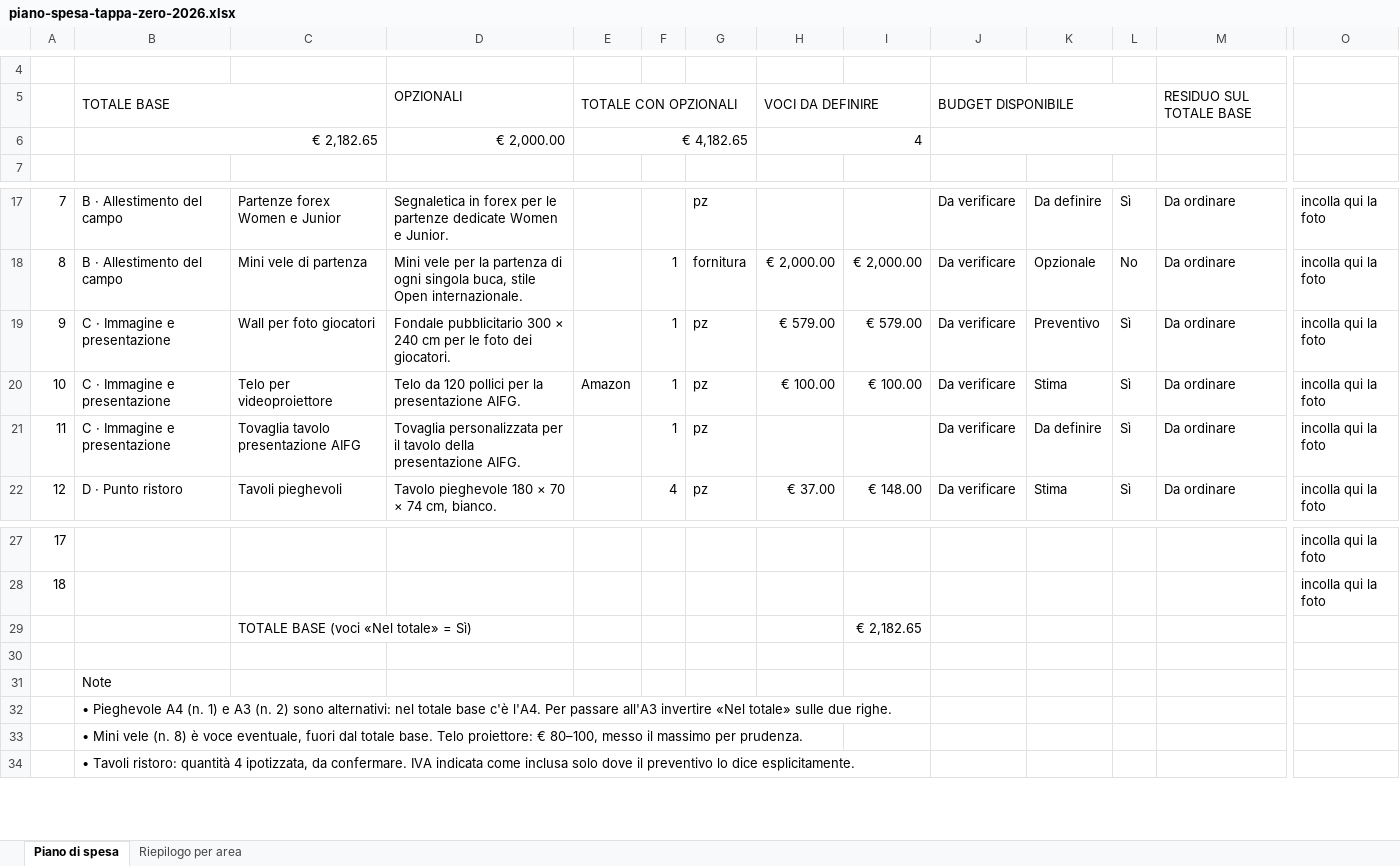
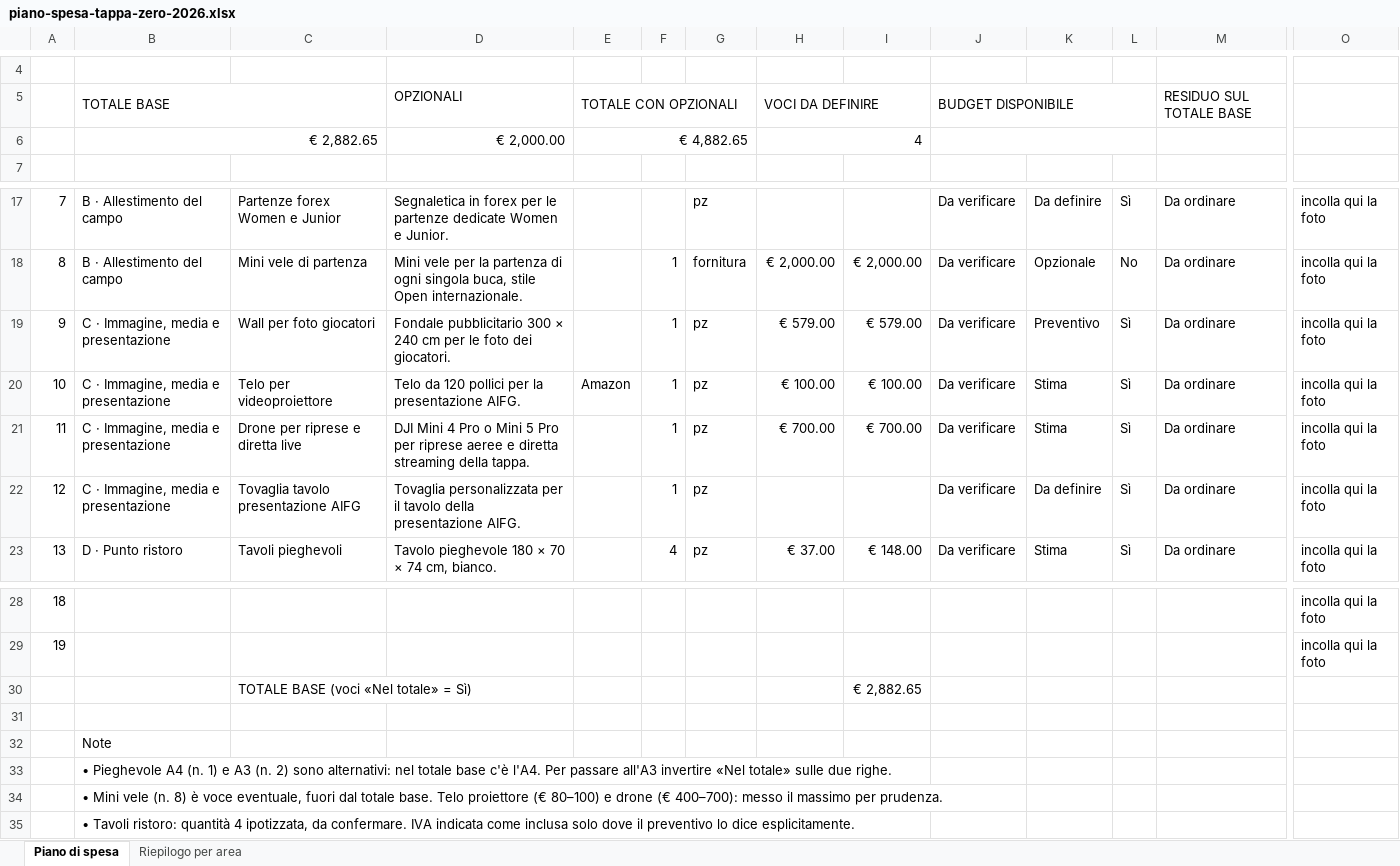
Before and after one commit to delphi131/nazionale-italiana-footgolf, an Excel workbook: piano-spesa-tappa-zero-2026/dist/piano-spesa-tappa-zero-2026.xlsx, sheet Piano di spesa, drawn as a sheet; only a part is shown, gaps mark what is left out; values as stored, in another font and other column widths than the file's, no cell formats; charts and pictures and conditional formats not drawn; addresses are those after the commit; rows hold the shown columns only; the diff names each change by its address in the sheet, - before the commit and + after, or states it on an @@ line.

```diff
--- a/piano-spesa-tappa-zero-2026/dist/piano-spesa-tappa-zero-2026.xlsx (sheet Piano di spesa)
+++ b/piano-spesa-tappa-zero-2026/dist/piano-spesa-tappa-zero-2026.xlsx (sheet Piano di spesa)
-B6: € 2,182.65
+B6: € 2,882.65
-E6: € 4,182.65
+E6: € 4,882.65
-B19:B20: C · Immagine e presentazione
+B19:B20: C · Immagine, media e presentazione
+row 21: 11 | C · Immagine, media e presentazione | Drone per riprese e diretta live | DJI Mini 4 Pro o Mini 5 Pro per riprese aeree e diretta streaming della tappa. |  | 1 | pz | € 700.00 | € 700.00 | Da verificare | Stima | Sì | Da ordinare | incolla qui la foto
@@ column A renumbered between rows 22 and 29 @@
-B22: C · Immagine e presentazione
+B22: C · Immagine, media e presentazione
-I30: € 2,182.65
+I30: € 2,882.65
-B34: …base. Telo proiettore: € 80–100, messo il…
+B34: …base. Telo proiettore (€ 80–100) e drone (€ 400–700): messo il…
```
Also changed, not shown: sheet Riepilogo per area, cell formats, formulas that keep their value, charts or pictures, 6 other files.
